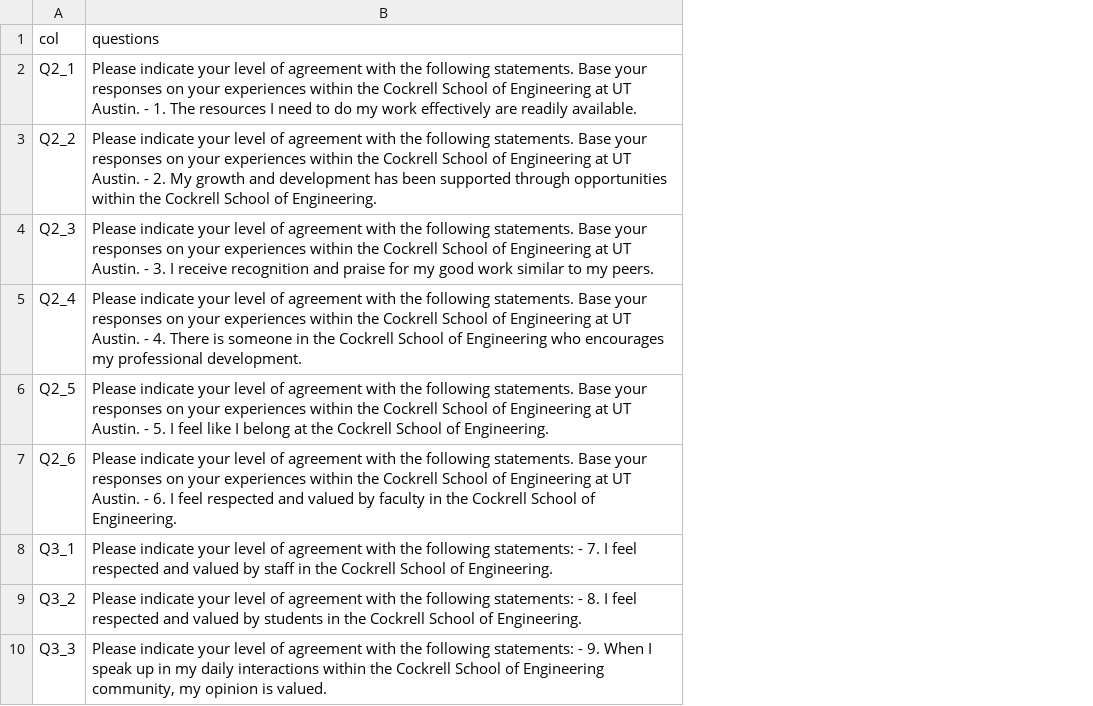
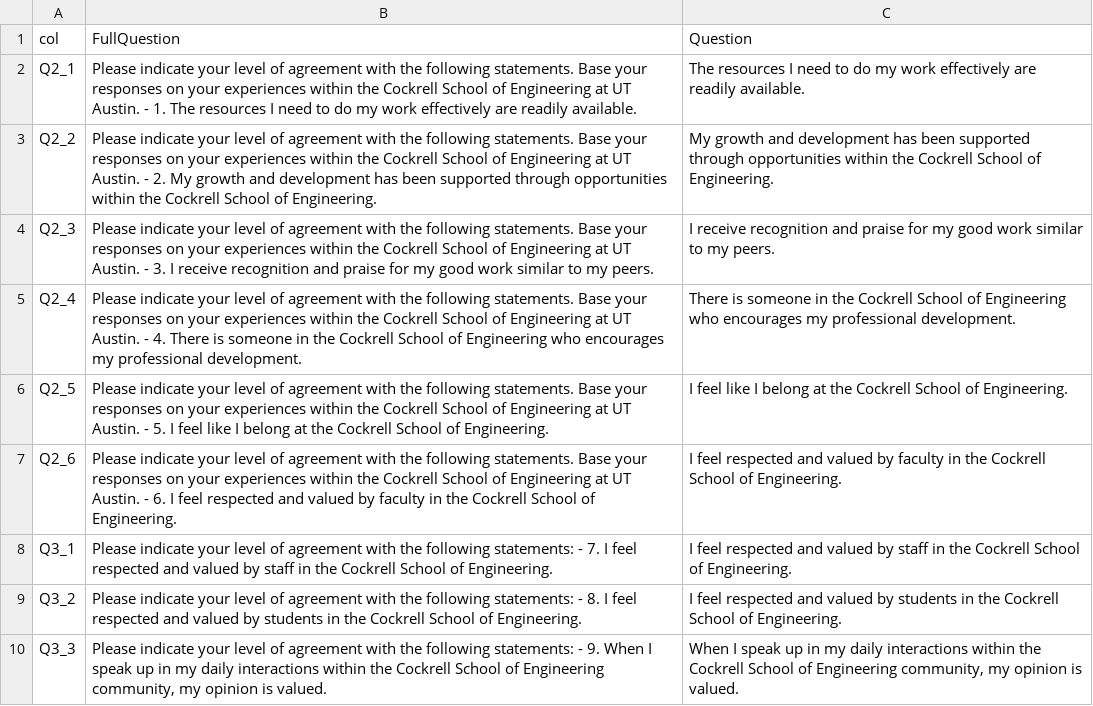
Before and after one commit to nkalkunte/cockrellQueer, a CSV file: Question Key.csv, drawn as a sheet; only a part is shown; the diff names each change by its address in the sheet, - before the commit and + after, or states it on an @@ line.

```diff
--- a/Question Key.csv
+++ b/Question Key.csv
+column C (Question), rows 2-10: The resources I need to do my work effectively are readily available. | My growth and development has been supported through opportunities within the Cockrell School of Engineering. | I receive recognition and praise for my good work similar to my peers. | There is someone in the Cockrell School of Engineering who encourages my professional development. | I feel like I belong at the Cockrell School of Engineering. | I feel respected and valued by faculty in the Cockrell School of Engineering. | I feel respected and valued by staff in the Cockrell School of Engineering. | I feel respected and valued by students in the Cockrell School of Engineering. | When I speak up in my daily interactions within the Cockrell School of Engineering community, my opinion is valued.
-B1: questions
+B1: FullQuestion
```
Also changed, not shown: Cleaned for Queer Analysis.csv, 2 other files.
